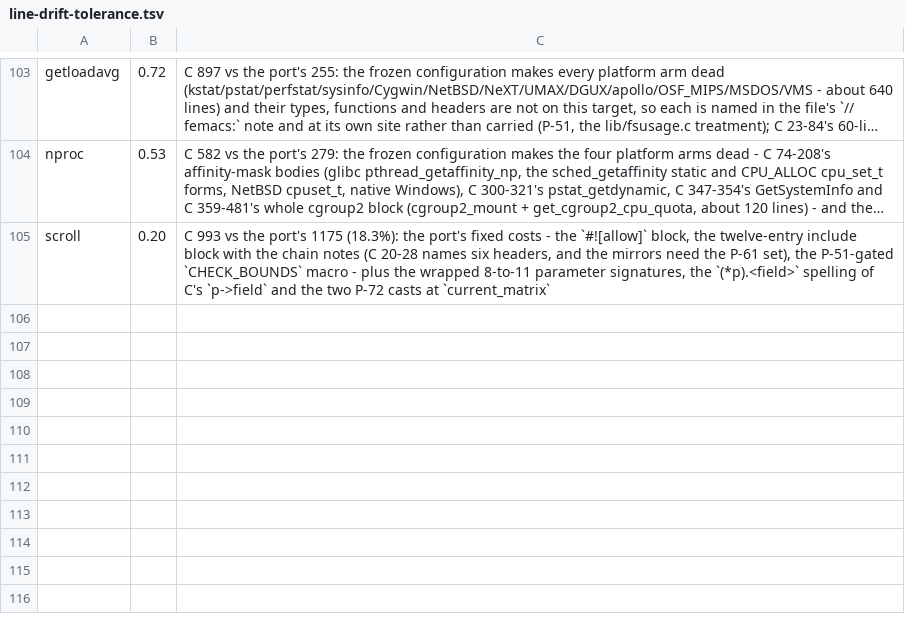
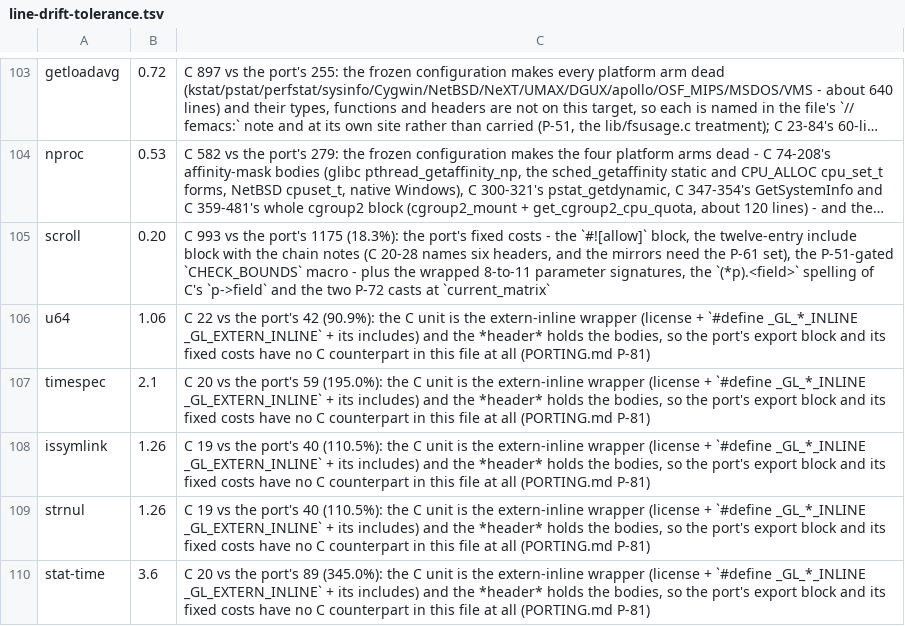
Before and after one commit to liuchong/femacs, a TSV file: docs/ports/line-drift-tolerance.tsv, drawn as a sheet; only a part is shown, gaps mark what is left out; long unchanged cells end in …; the diff names each change by its address in the sheet, - before the commit and + after, or states it on an @@ line.

Commit message:
port(lib): the first five extern-inline units emit the symbols their headers define
gnulib's `u64.c`, `timespec.c`, `stat-time.c`, `issymlink.c` and
`strnul.c` are 19-22-line wrappers: license, `#define _GL_*_INLINE
_GL_EXTERN_INLINE` and their includes.  The bodies live in the headers, so
C's objects export *those* functions (16 in total here) while the port's
mirror keeps them as inline functions that emit nothing — the first of
the 18 units `check-symbols.py` put on its ratchet, and the class
PORTING.md now records as P-81.

Each unit re-exports the header's function under C's own name
(`#[unsafe(export_name)]` in a same-named module whose body calls the
mirror's function), so `nm -g` matches the reference object function for
function.  `extract-abi.py`'s two-way `no_mangle` rule needed the matching
refinement: a file that sets `_GL_*_INLINE` exports the header's
non-static functions, or the new exports would read as invented symbols.

Evidence: `check-symbols.py --pending …` reports 0 mismatched with 13
units left (the ratchet shrank from 18); `extract-abi.py --check` OK for
all five with their new line-drift rows; all five units build.

```diff
--- a/docs/ports/line-drift-tolerance.tsv
+++ b/docs/ports/line-drift-tolerance.tsv
+row 106: u64 | 1.06 | C 22 vs the port's 42 (90.9%): the C unit is the extern-inline wrapper (license + `#define _GL_*_INLINE _GL_EXTERN_INLINE` + its includes) and the *header* holds the bodies, so the port's export block and its fixed costs have no C counterpart in this file at all (PORTING.md P-81)
+row 107: timespec | 2.1 | C 20 vs the port's 59 (195.0%): the C unit is the extern-inline wrapper (license + `#define _GL_*_INLINE _GL_EXTERN_INLINE` + its includes) and the *header* holds the bodies, so the port's export block and its fixed costs have no C counterpart in this file at all (PORTING.md P-81)
+row 108: issymlink | 1.26 | C 19 vs the port's 40 (110.5%): the C unit is the extern-inline wrapper (license + `#define _GL_*_INLINE _GL_EXTERN_INLINE` + its includes) and the *header* holds the bodies, so the port's export block and its fixed costs have no C counterpart in this file at all (PORTING.md P-81)
+row 109: strnul | 1.26 | C 19 vs the port's 40 (110.5%): the C unit is the extern-inline wrapper (license + `#define _GL_*_INLINE _GL_EXTERN_INLINE` + its includes) and the *header* holds the bodies, so the port's export block and its fixed costs have no C counterpart in this file at all (PORTING.md P-81)
+row 110: stat-time | 3.6 | C 20 vs the port's 89 (345.0%): the C unit is the extern-inline wrapper (license + `#define _GL_*_INLINE _GL_EXTERN_INLINE` + its includes) and the *header* holds the bodies, so the port's export block and its fixed costs have no C counterpart in this file at all (PORTING.md P-81)
```
Also changed, not shown: 8 other files.
